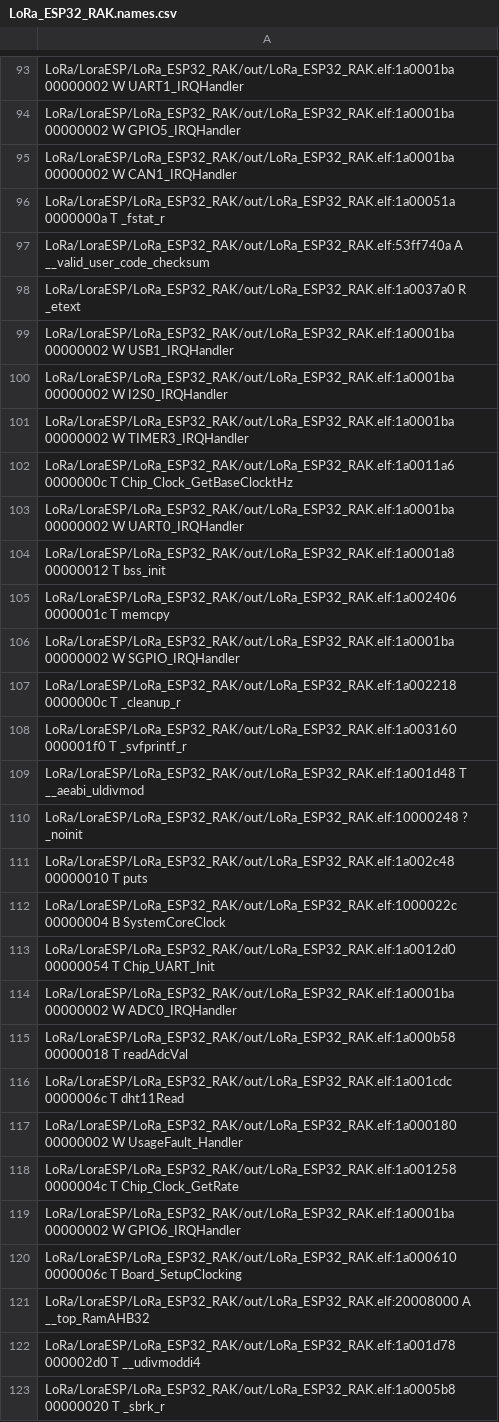
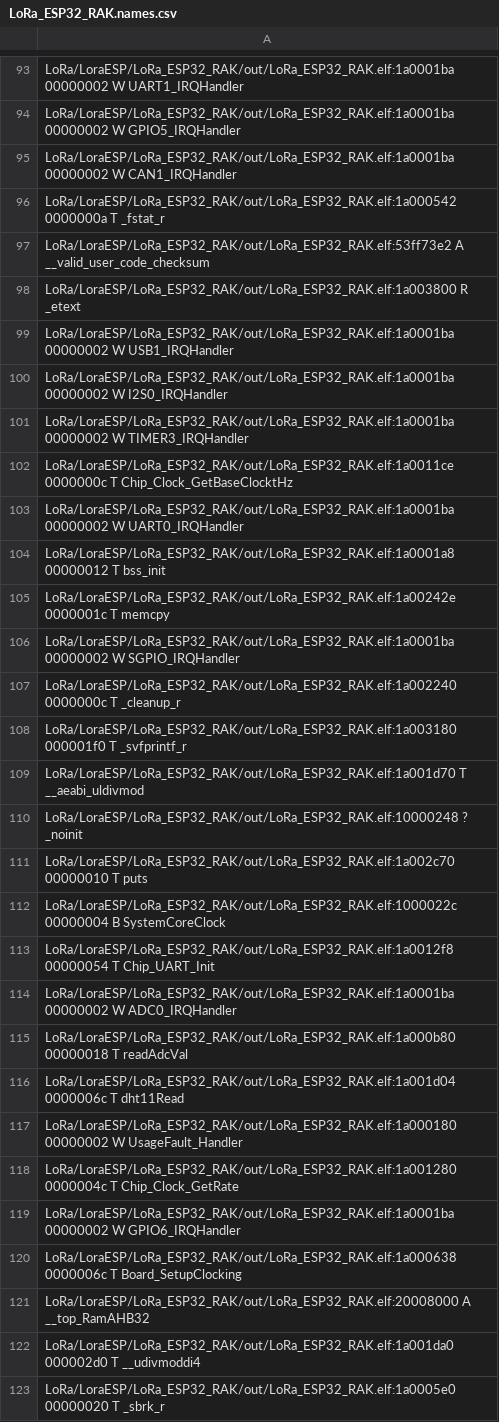
Before and after one commit to NachoFaccipieri/TP1, a CSV file: LoraESP/LoRa_ESP32_RAK/out/LoRa_ESP32_RAK.names.csv, drawn as a sheet; only a part is shown, gaps mark what is left out; the diff covers the shown part only.

```diff
--- a/LoraESP/LoRa_ESP32_RAK/out/LoRa_ESP32_RAK.names.csv
+++ b/LoraESP/LoRa_ESP32_RAK/out/LoRa_ESP32_RAK.names.csv
@@ -95,5 +95,5 @@ LoRa/LoraESP/LoRa_ESP32_RAK/out/LoRa_ESP32_RAK.elf:1a0001ba 00000002 W GPIO5_IRQ
 LoRa/LoraESP/LoRa_ESP32_RAK/out/LoRa_ESP32_RAK.elf:1a0001ba 00000002 W CAN1_IRQHandler
-LoRa/LoraESP/LoRa_ESP32_RAK/out/LoRa_ESP32_RAK.elf:1a00051a 0000000a T _fstat_r
-LoRa/LoraESP/LoRa_ESP32_RAK/out/LoRa_ESP32_RAK.elf:53ff740a A __valid_user_code_checksum
-LoRa/LoraESP/LoRa_ESP32_RAK/out/LoRa_ESP32_RAK.elf:1a0037a0 R _etext
+LoRa/LoraESP/LoRa_ESP32_RAK/out/LoRa_ESP32_RAK.elf:1a000542 0000000a T _fstat_r
+LoRa/LoraESP/LoRa_ESP32_RAK/out/LoRa_ESP32_RAK.elf:53ff73e2 A __valid_user_code_checksum
+LoRa/LoraESP/LoRa_ESP32_RAK/out/LoRa_ESP32_RAK.elf:1a003800 R _etext
 LoRa/LoraESP/LoRa_ESP32_RAK/out/LoRa_ESP32_RAK.elf:1a0001ba 00000002 W USB1_IRQHandler
@@ -101,23 +101,23 @@ LoRa/LoraESP/LoRa_ESP32_RAK/out/LoRa_ESP32_RAK.elf:1a0001ba 00000002 W I2S0_IRQH
 LoRa/LoraESP/LoRa_ESP32_RAK/out/LoRa_ESP32_RAK.elf:1a0001ba 00000002 W TIMER3_IRQHandler
-LoRa/LoraESP/LoRa_ESP32_RAK/out/LoRa_ESP32_RAK.elf:1a0011a6 0000000c T Chip_Clock_GetBaseClocktHz
+LoRa/LoraESP/LoRa_ESP32_RAK/out/LoRa_ESP32_RAK.elf:1a0011ce 0000000c T Chip_Clock_GetBaseClocktHz
 LoRa/LoraESP/LoRa_ESP32_RAK/out/LoRa_ESP32_RAK.elf:1a0001ba 00000002 W UART0_IRQHandler
 LoRa/LoraESP/LoRa_ESP32_RAK/out/LoRa_ESP32_RAK.elf:1a0001a8 00000012 T bss_init
-LoRa/LoraESP/LoRa_ESP32_RAK/out/LoRa_ESP32_RAK.elf:1a002406 0000001c T memcpy
+LoRa/LoraESP/LoRa_ESP32_RAK/out/LoRa_ESP32_RAK.elf:1a00242e 0000001c T memcpy
 LoRa/LoraESP/LoRa_ESP32_RAK/out/LoRa_ESP32_RAK.elf:1a0001ba 00000002 W SGPIO_IRQHandler
-LoRa/LoraESP/LoRa_ESP32_RAK/out/LoRa_ESP32_RAK.elf:1a002218 0000000c T _cleanup_r
-LoRa/LoraESP/LoRa_ESP32_RAK/out/LoRa_ESP32_RAK.elf:1a003160 000001f0 T _svfprintf_r
-LoRa/LoraESP/LoRa_ESP32_RAK/out/LoRa_ESP32_RAK.elf:1a001d48 T __aeabi_uldivmod
+LoRa/LoraESP/LoRa_ESP32_RAK/out/LoRa_ESP32_RAK.elf:1a002240 0000000c T _cleanup_r
+LoRa/LoraESP/LoRa_ESP32_RAK/out/LoRa_ESP32_RAK.elf:1a003180 000001f0 T _svfprintf_r
+LoRa/LoraESP/LoRa_ESP32_RAK/out/LoRa_ESP32_RAK.elf:1a001d70 T __aeabi_uldivmod
 LoRa/LoraESP/LoRa_ESP32_RAK/out/LoRa_ESP32_RAK.elf:10000248 ? _noinit
-LoRa/LoraESP/LoRa_ESP32_RAK/out/LoRa_ESP32_RAK.elf:1a002c48 00000010 T puts
+LoRa/LoraESP/LoRa_ESP32_RAK/out/LoRa_ESP32_RAK.elf:1a002c70 00000010 T puts
 LoRa/LoraESP/LoRa_ESP32_RAK/out/LoRa_ESP32_RAK.elf:1000022c 00000004 B SystemCoreClock
-LoRa/LoraESP/LoRa_ESP32_RAK/out/LoRa_ESP32_RAK.elf:1a0012d0 00000054 T Chip_UART_Init
+LoRa/LoraESP/LoRa_ESP32_RAK/out/LoRa_ESP32_RAK.elf:1a0012f8 00000054 T Chip_UART_Init
 LoRa/LoraESP/LoRa_ESP32_RAK/out/LoRa_ESP32_RAK.elf:1a0001ba 00000002 W ADC0_IRQHandler
-LoRa/LoraESP/LoRa_ESP32_RAK/out/LoRa_ESP32_RAK.elf:1a000b58 00000018 T readAdcVal
-LoRa/LoraESP/LoRa_ESP32_RAK/out/LoRa_ESP32_RAK.elf:1a001cdc 0000006c T dht11Read
+LoRa/LoraESP/LoRa_ESP32_RAK/out/LoRa_ESP32_RAK.elf:1a000b80 00000018 T readAdcVal
+LoRa/LoraESP/LoRa_ESP32_RAK/out/LoRa_ESP32_RAK.elf:1a001d04 0000006c T dht11Read
 LoRa/LoraESP/LoRa_ESP32_RAK/out/LoRa_ESP32_RAK.elf:1a000180 00000002 W UsageFault_Handler
-LoRa/LoraESP/LoRa_ESP32_RAK/out/LoRa_ESP32_RAK.elf:1a001258 0000004c T Chip_Clock_GetRate
+LoRa/LoraESP/LoRa_ESP32_RAK/out/LoRa_ESP32_RAK.elf:1a001280 0000004c T Chip_Clock_GetRate
 LoRa/LoraESP/LoRa_ESP32_RAK/out/LoRa_ESP32_RAK.elf:1a0001ba 00000002 W GPIO6_IRQHandler
-LoRa/LoraESP/LoRa_ESP32_RAK/out/LoRa_ESP32_RAK.elf:1a000610 0000006c T Board_SetupClocking
+LoRa/LoraESP/LoRa_ESP32_RAK/out/LoRa_ESP32_RAK.elf:1a000638 0000006c T Board_SetupClocking
 LoRa/LoraESP/LoRa_ESP32_RAK/out/LoRa_ESP32_RAK.elf:20008000 A __top_RamAHB32
-LoRa/LoraESP/LoRa_ESP32_RAK/out/LoRa_ESP32_RAK.elf:1a001d78 000002d0 T __udivmoddi4
-LoRa/LoraESP/LoRa_ESP32_RAK/out/LoRa_ESP32_RAK.elf:1a0005b8 00000020 T _sbrk_r
+LoRa/LoraESP/LoRa_ESP32_RAK/out/LoRa_ESP32_RAK.elf:1a001da0 000002d0 T __udivmoddi4
+LoRa/LoraESP/LoRa_ESP32_RAK/out/LoRa_ESP32_RAK.elf:1a0005e0 00000020 T _sbrk_r
```
Also changed, not shown: 1 added row and 163 edited cells elsewhere in this file, 7 other files.
